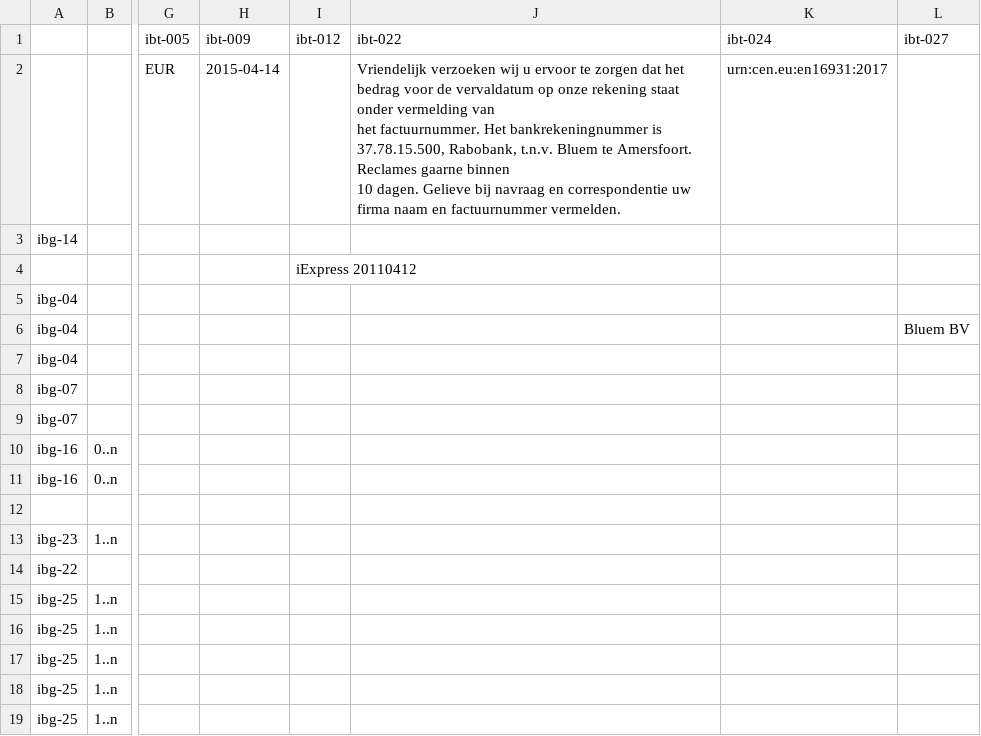
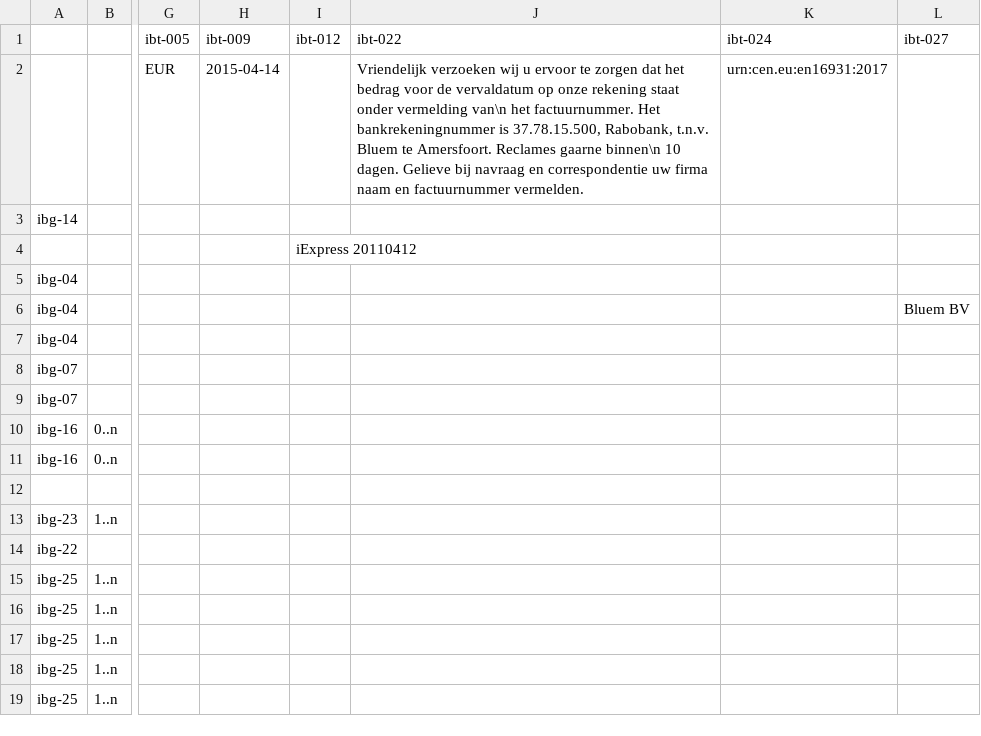
Before and after one commit to pontsoleil/EIPA, a TSV file: pint_ja/data/out/ubl-tc434-example9.tsv, drawn as a sheet; only a part is shown, gaps mark what is left out; ↵ is a line break in a cell; the diff names each change by its address in the sheet, - before the commit and + after, or states it on an @@ line.

```diff
--- a/pint_ja/data/out/ubl-tc434-example9.tsv
+++ b/pint_ja/data/out/ubl-tc434-example9.tsv
-J2 (ibt-022): …onder vermelding van ↵ het factuurnummer. Het bankrekeningnummer is 37.78.15.500, Rabobank, t.n.v. Bluem te Amersfoort. Reclames gaarne binnen ↵ 10 dagen.…
+J2 (ibt-022): …onder vermelding van\n het factuurnummer. Het bankrekeningnummer is 37.78.15.500, Rabobank, t.n.v. Bluem te Amersfoort. Reclames gaarne binnen\n 10 dagen.…
```
Also changed, not shown: pint_ja/data/out/ubl-tc434-example2.tsv, pint_ja/data/out/ubl-tc434-example8.tsv, 6 other files.
